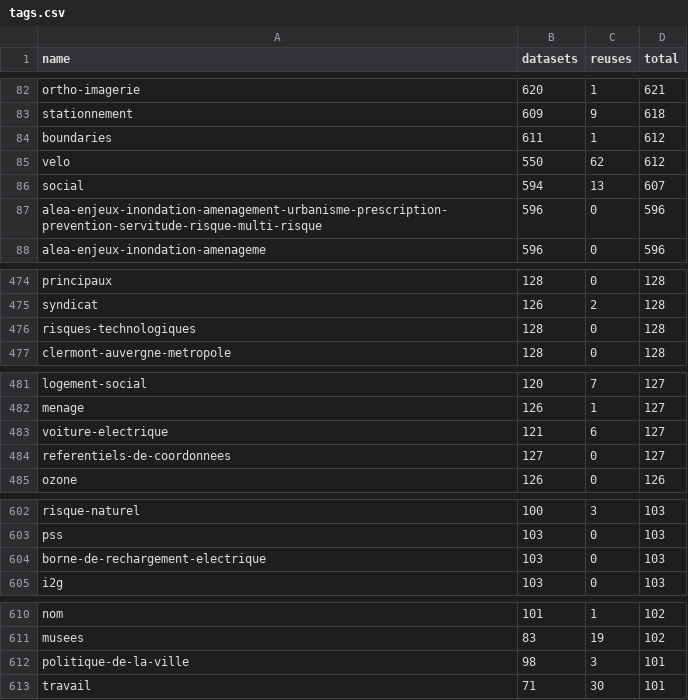
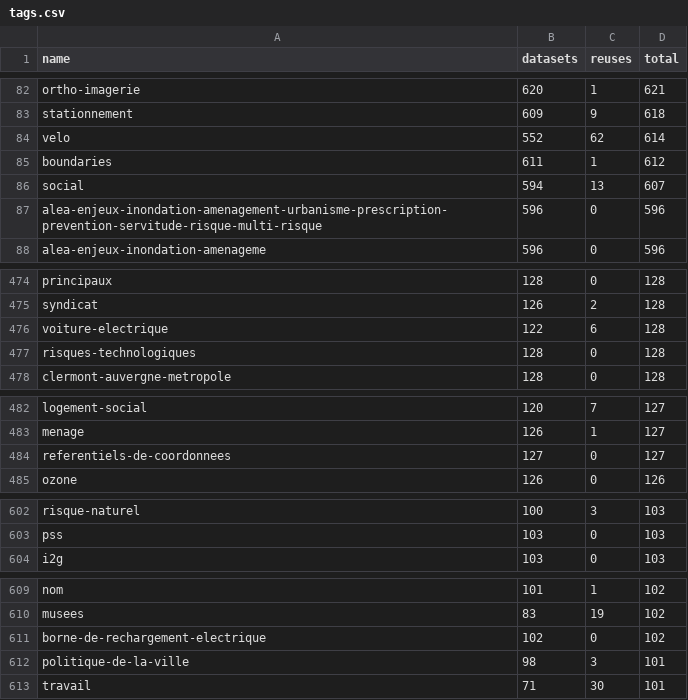
Before and after one commit to taniki/flat.dgfr, a CSV file: tags.csv, drawn as a sheet; only a part is shown, gaps mark what is left out; removed rows and columns are numbered as before the commit, all else as after; the diff covers the shown part only; the diff names each change by its address in the sheet, - before the commit and + after, or states it on an @@ line.

Commit message:
Flat: latest data (2023-07-16T00:06:39.972Z) {   "date": "2023-07-16T00:06:39.972Z",   "files": [     {       "name": "datasets.csv",       "deltaBytes": 4856,       "source": "https://www.data.gouv.fr/fr/datasets/r/f868cca6-8da1-4369-a78d-47463f19a9a3"     },     {       "name": "organizations.csv",       "deltaBytes": 286,       "source": "https://www.data.gouv.fr/fr/datasets/r/b7bbfedc-2448-4135-a6c7-104548d396e7"     },     {       "name": "discussions.csv",       "deltaBytes": 805,       "source": "https://www.data.gouv.fr/fr/datasets/r/d77705e1-4ecd-461c-8c24-662d47c4c2f9"     },     {       "name": "reuses.csv",       "deltaBytes": 377,       "source": "https://www.data.gouv.fr/fr/datasets/r/970aafa0-3778-4d8b-b9d1-de937525e379"     },     {       "name": "tags.csv",       "deltaBytes": 0,       "source": "https://www.data.gouv.fr/fr/datasets/r/1ac234c7-1da4-49cf-a122-646b21d64b43"     }   ] }

```diff
--- a/tags.csv
+++ b/tags.csv
+row 84: velo | 552 | 62 | 614
-row 85: velo | 550 | 62 | 612
+row 476: voiture-electrique | 122 | 6 | 128
-row 483: voiture-electrique | 121 | 6 | 127
-row 604: borne-de-rechargement-electrique | 103 | 0 | 103
+row 611: borne-de-rechargement-electrique | 102 | 0 | 102
```
Also changed, not shown: 8 added rows, 8 removed rows and 4 edited cells elsewhere in this file, 2 other files.
